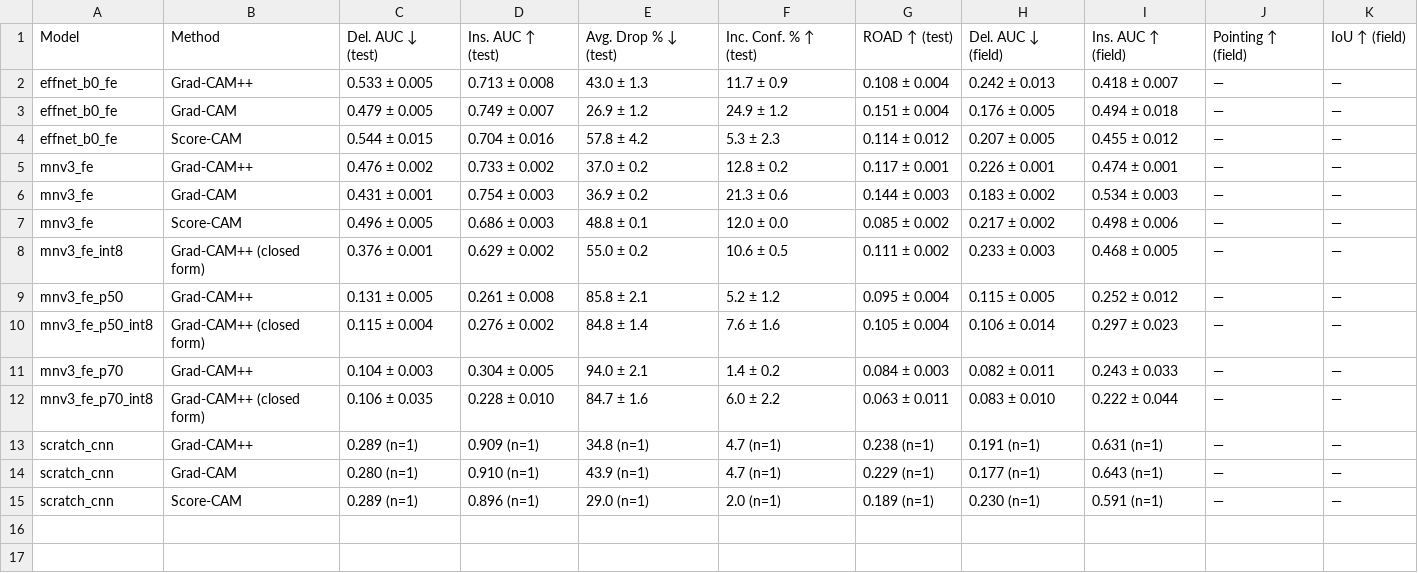
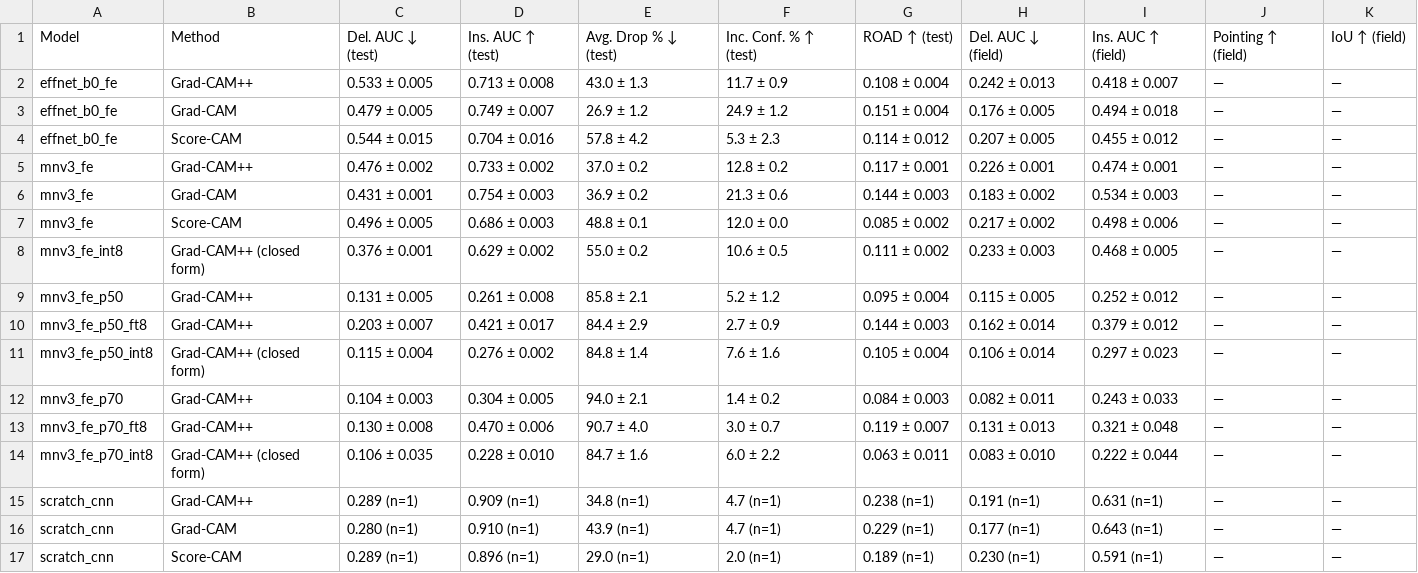
Before and after one commit to ranjanvrma/crop-disease-xai, a CSV file: results/tables/table2_explanation.csv, drawn as a sheet.

```diff
--- a/results/tables/table2_explanation.csv
+++ b/results/tables/table2_explanation.csv
@@ -9,4 +9,6 @@ mnv3_fe_int8,Grad-CAM++ (closed form),0.376 ± 0.001,0.629 ± 0.002,55.0 ± 0.2,
 mnv3_fe_p50,Grad-CAM++,0.131 ± 0.005,0.261 ± 0.008,85.8 ± 2.1,5.2 ± 1.2,0.095 ± 0.004,0.115 ± 0.005,0.252 ± 0.012,—,—
+mnv3_fe_p50_ft8,Grad-CAM++,0.203 ± 0.007,0.421 ± 0.017,84.4 ± 2.9,2.7 ± 0.9,0.144 ± 0.003,0.162 ± 0.014,0.379 ± 0.012,—,—
 mnv3_fe_p50_int8,Grad-CAM++ (closed form),0.115 ± 0.004,0.276 ± 0.002,84.8 ± 1.4,7.6 ± 1.6,0.105 ± 0.004,0.106 ± 0.014,0.297 ± 0.023,—,—
 mnv3_fe_p70,Grad-CAM++,0.104 ± 0.003,0.304 ± 0.005,94.0 ± 2.1,1.4 ± 0.2,0.084 ± 0.003,0.082 ± 0.011,0.243 ± 0.033,—,—
+mnv3_fe_p70_ft8,Grad-CAM++,0.130 ± 0.008,0.470 ± 0.006,90.7 ± 4.0,3.0 ± 0.7,0.119 ± 0.007,0.131 ± 0.013,0.321 ± 0.048,—,—
 mnv3_fe_p70_int8,Grad-CAM++ (closed form),0.106 ± 0.035,0.228 ± 0.010,84.7 ± 1.6,6.0 ± 2.2,0.063 ± 0.011,0.083 ± 0.010,0.222 ± 0.044,—,—
```
Also changed, not shown: results/tables/table1_accuracy.csv, results/tables/table3_stability.csv, 24 other files.
